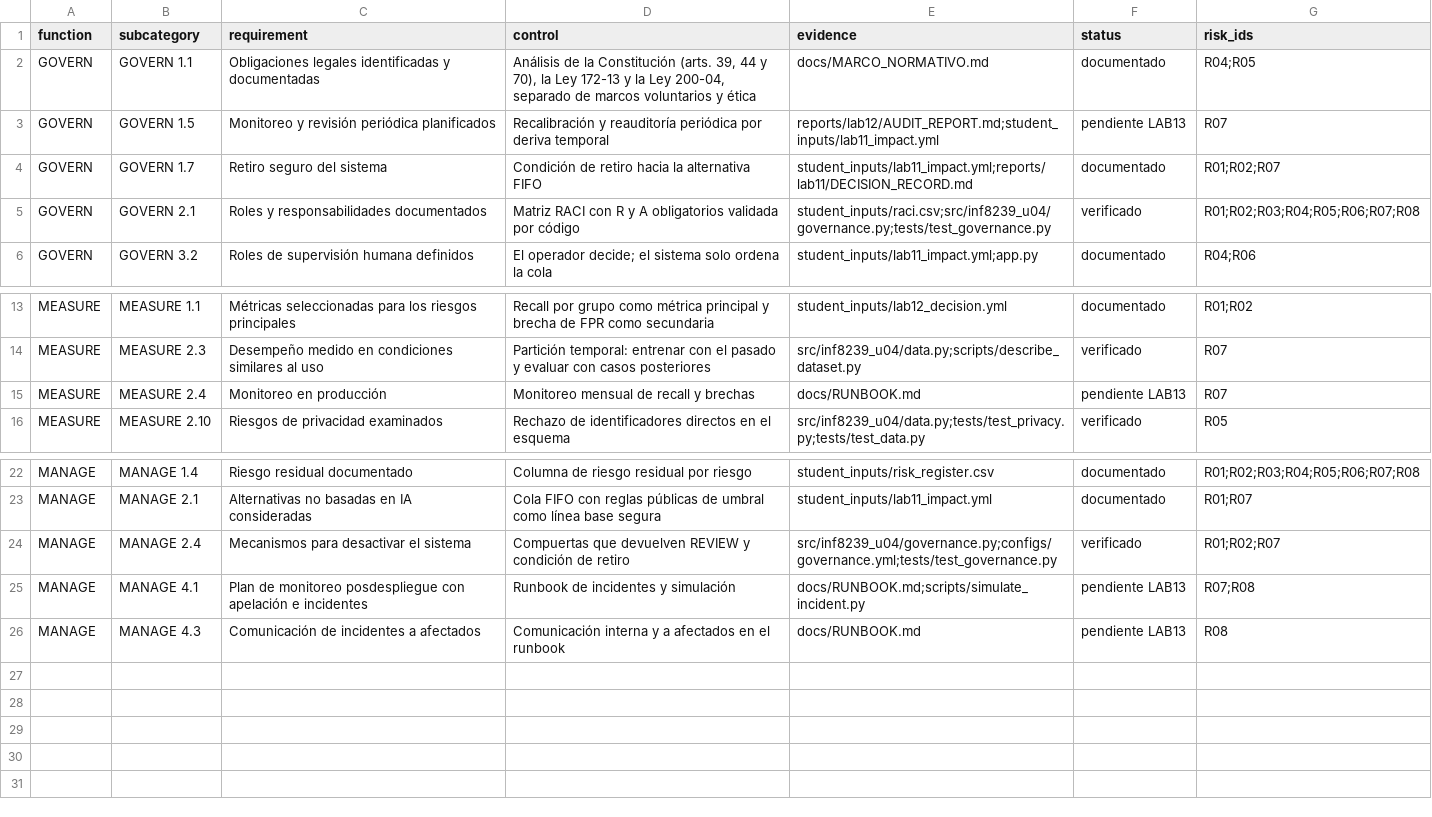
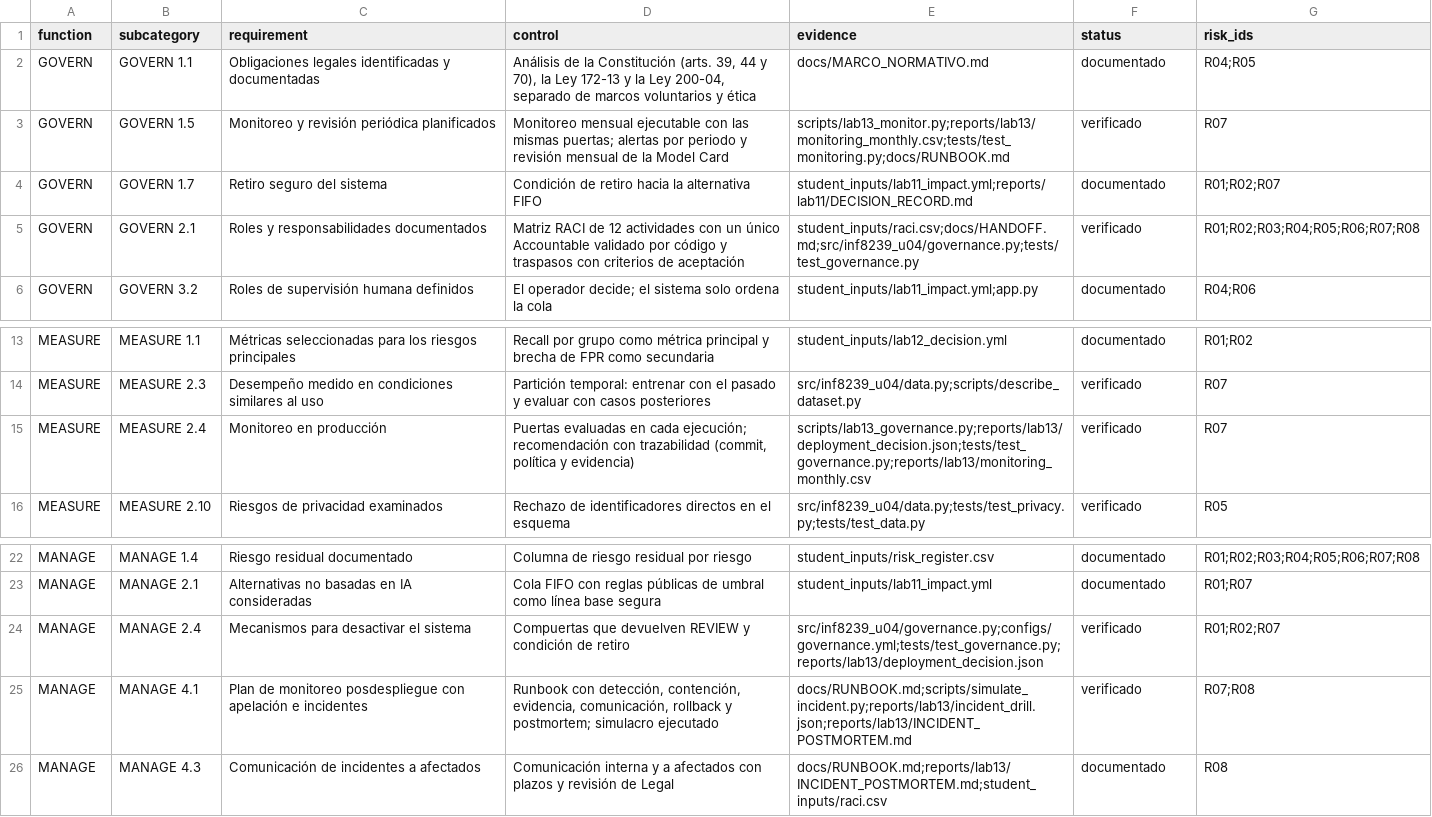
Before and after one commit to RByas/INF8239_U04_Gobernanza_DSS, a CSV file: student_inputs/nist_rmf_map.csv, drawn as a sheet; only a part is shown, gaps mark what is left out.

```diff
--- a/student_inputs/nist_rmf_map.csv
+++ b/student_inputs/nist_rmf_map.csv
@@ -2,5 +2,5 @@ function,subcategory,requirement,control,evidence,status,risk_ids
 GOVERN,GOVERN 1.1,Obligaciones legales identificadas y documentadas,"Análisis de la Constitución (arts. 39, 44 y 70), la Ley 172-13 y la Ley 200-04, separado de marcos voluntarios y ética",docs/MARCO_NORMATIVO.md,documentado,R04;R05
-GOVERN,GOVERN 1.5,Monitoreo y revisión periódica planificados,Recalibración y reauditoría periódica por deriva temporal,reports/lab12/AUDIT_REPORT.md;student_inputs/lab11_impact.yml,pendiente LAB13,R07
+GOVERN,GOVERN 1.5,Monitoreo y revisión periódica planificados,Monitoreo mensual ejecutable con las mismas puertas; alertas por periodo y revisión mensual de la Model Card,scripts/lab13_monitor.py;reports/lab13/monitoring_monthly.csv;tests/test_monitoring.py;docs/RUNBOOK.md,verificado,R07
 GOVERN,GOVERN 1.7,Retiro seguro del sistema,Condición de retiro hacia la alternativa FIFO,student_inputs/lab11_impact.yml;reports/lab11/DECISION_RECORD.md,documentado,R01;R02;R07
-GOVERN,GOVERN 2.1,Roles y responsabilidades documentados,Matriz RACI con R y A obligatorios validada por código,student_inputs/raci.csv;src/inf8239_u04/governance.py;tests/test_governance.py,verificado,R01;R02;R03;R04;R05;R06;R07;R08
+GOVERN,GOVERN 2.1,Roles y responsabilidades documentados,Matriz RACI de 12 actividades con un único Accountable validado por código y traspasos con criterios de aceptación,student_inputs/raci.csv;docs/HANDOFF.md;src/inf8239_u04/governance.py;tests/test_governance.py,verificado,R01;R02;R03;R04;R05;R06;R07;R08
 GOVERN,GOVERN 3.2,Roles de supervisión humana definidos,El operador decide; el sistema solo ordena la cola,student_inputs/lab11_impact.yml;app.py,documentado,R04;R06
@@ -14,3 +14,3 @@ MEASURE,MEASURE 1.1,Métricas seleccionadas para los riesgos principales,Recall
 MEASURE,MEASURE 2.3,Desempeño medido en condiciones similares al uso,Partición temporal: entrenar con el pasado y evaluar con casos posteriores,src/inf8239_u04/data.py;scripts/describe_dataset.py,verificado,R07
-MEASURE,MEASURE 2.4,Monitoreo en producción,Monitoreo mensual de recall y brechas,docs/RUNBOOK.md,pendiente LAB13,R07
+MEASURE,MEASURE 2.4,Monitoreo en producción,"Puertas evaluadas en cada ejecución; recomendación con trazabilidad (commit, política y evidencia)",scripts/lab13_governance.py;reports/lab13/deployment_decision.json;tests/test_governance.py;reports/lab13/monitoring_monthly.csv,verificado,R07
 MEASURE,MEASURE 2.10,Riesgos de privacidad examinados,Rechazo de identificadores directos en el esquema,src/inf8239_u04/data.py;tests/test_privacy.py;tests/test_data.py,verificado,R05
@@ -23,4 +23,4 @@ MANAGE,MANAGE 1.4,Riesgo residual documentado,Columna de riesgo residual por rie
 MANAGE,MANAGE 2.1,Alternativas no basadas en IA consideradas,Cola FIFO con reglas públicas de umbral como línea base segura,student_inputs/lab11_impact.yml,documentado,R01;R07
-MANAGE,MANAGE 2.4,Mecanismos para desactivar el sistema,Compuertas que devuelven REVIEW y condición de retiro,src/inf8239_u04/governance.py;configs/governance.yml;tests/test_governance.py,verificado,R01;R02;R07
-MANAGE,MANAGE 4.1,Plan de monitoreo posdespliegue con apelación e incidentes,Runbook de incidentes y simulación,docs/RUNBOOK.md;scripts/simulate_incident.py,pendiente LAB13,R07;R08
-MANAGE,MANAGE 4.3,Comunicación de incidentes a afectados,Comunicación interna y a afectados en el runbook,docs/RUNBOOK.md,pendiente LAB13,R08
+MANAGE,MANAGE 2.4,Mecanismos para desactivar el sistema,Compuertas que devuelven REVIEW y condición de retiro,src/inf8239_u04/governance.py;configs/governance.yml;tests/test_governance.py;reports/lab13/deployment_decision.json,verificado,R01;R02;R07
+MANAGE,MANAGE 4.1,Plan de monitoreo posdespliegue con apelación e incidentes,"Runbook con detección, contención, evidencia, comunicación, rollback y postmortem; simulacro ejecutado",docs/RUNBOOK.md;scripts/simulate_incident.py;reports/lab13/incident_drill.json;reports/lab13/INCIDENT_POSTMORTEM.md,verificado,R07;R08
+MANAGE,MANAGE 4.3,Comunicación de incidentes a afectados,Comunicación interna y a afectados con plazos y revisión de Legal,docs/RUNBOOK.md;reports/lab13/INCIDENT_POSTMORTEM.md;student_inputs/raci.csv,documentado,R08
```
Also changed, not shown: reports/lab11/nist_rmf_map.csv, reports/lab11/risk_register_scored.csv, 33 other files.
